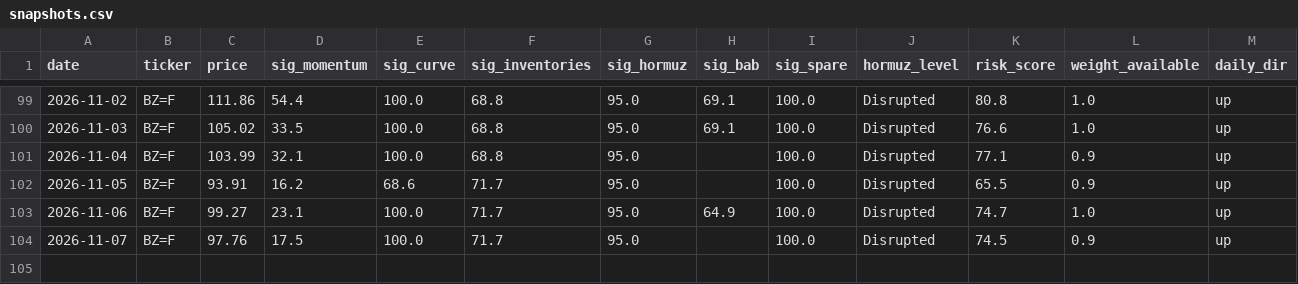
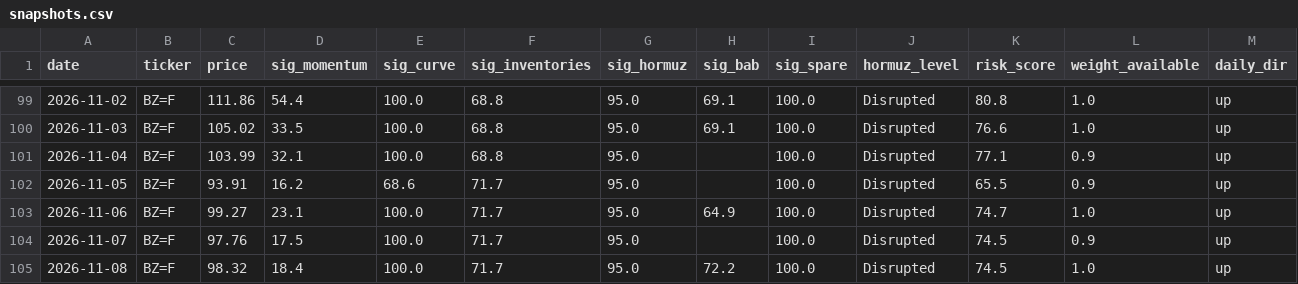
Before and after one commit to BossJossUK/oil-price-radar, a CSV file: data/snapshots.csv, drawn as a sheet; only a part is shown, gaps mark what is left out; rows hold the shown columns only; the diff names each change by its address in the sheet, - before the commit and + after, or states it on an @@ line.

```diff
--- a/data/snapshots.csv
+++ b/data/snapshots.csv
+row 105: 2026-11-08 | BZ=F | 98.32 | 18.4 | 100.0 | 71.7 | 95.0 | 72.2 | 100.0 | Disrupted | 74.5 | 1.0 | up
```
